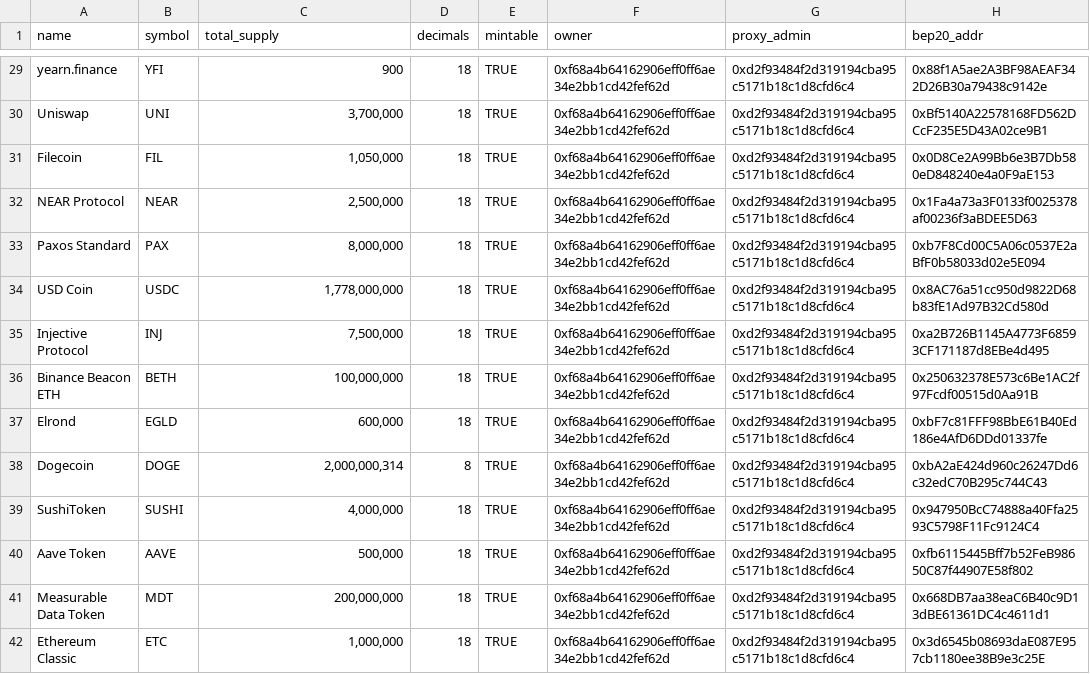
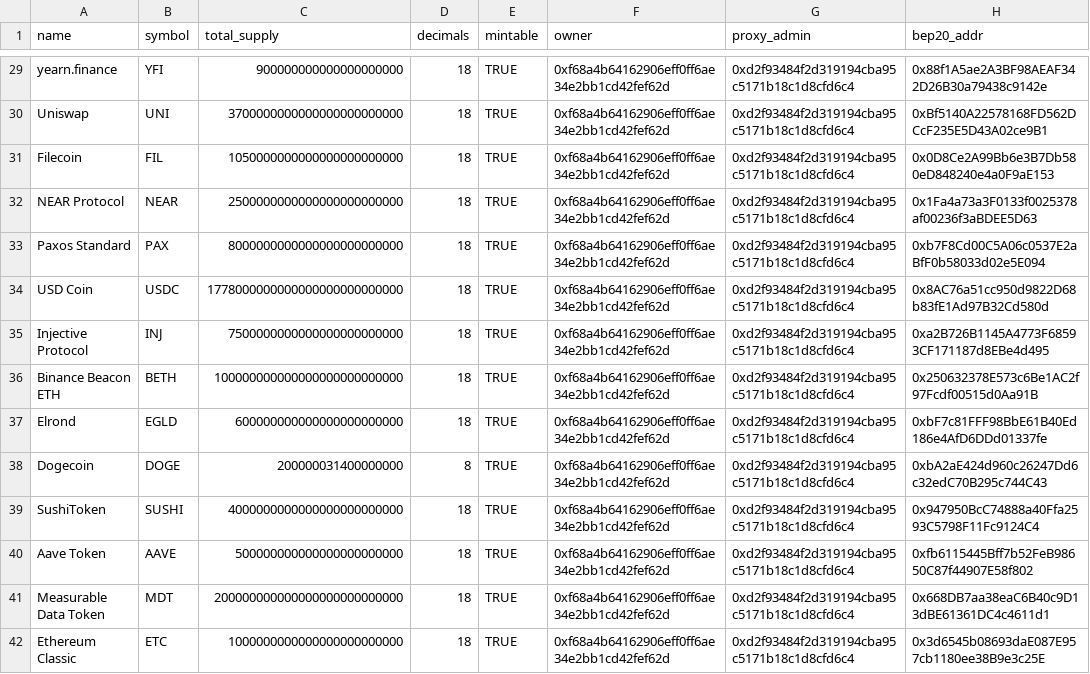
Before and after one commit to bnb-chain/bep20-issue-mirror-stats, a CSV file: bep20-issue-mirror-stats.csv, drawn as a sheet; only a part is shown, gaps mark what is left out; the diff covers the shown part only; the diff names each change by its address in the sheet, - before the commit and + after, or states it on an @@ line.

Commit message:
format supply

```diff
--- a/bep20-issue-mirror-stats.csv
+++ b/bep20-issue-mirror-stats.csv
-C29 (total_supply): 900
+C29 (total_supply): 900000000000000000000
-C30 (total_supply): 3,700,000
+C30 (total_supply): 3700000000000000000000000
-C31 (total_supply): 1,050,000
+C31 (total_supply): 1050000000000000000000000
-C32 (total_supply): 2,500,000
+C32 (total_supply): 2500000000000000000000000
-C33 (total_supply): 8,000,000
+C33 (total_supply): 8000000000000000000000000
-C34 (total_supply): 1,778,000,000
+C34 (total_supply): 1778000000000000000000000000
-C35 (total_supply): 7,500,000
+C35 (total_supply): 7500000000000000000000000
-C36 (total_supply): 100,000,000
+C36 (total_supply): 100000000000000000000000000
-C37 (total_supply): 600,000
+C37 (total_supply): 600000000000000000000000
-C38 (total_supply): 2,000,000,314
+C38 (total_supply): 200000031400000000
-C39 (total_supply): 4,000,000
+C39 (total_supply): 4000000000000000000000000
-C40 (total_supply): 500,000
+C40 (total_supply): 500000000000000000000000
-C41 (total_supply): 200,000,000
+C41 (total_supply): 200000000000000000000000000
-C42 (total_supply): 1,000,000
+C42 (total_supply): 1000000000000000000000000
```
Also changed, not shown: 72 edited cells elsewhere in this file, 1 other file.
